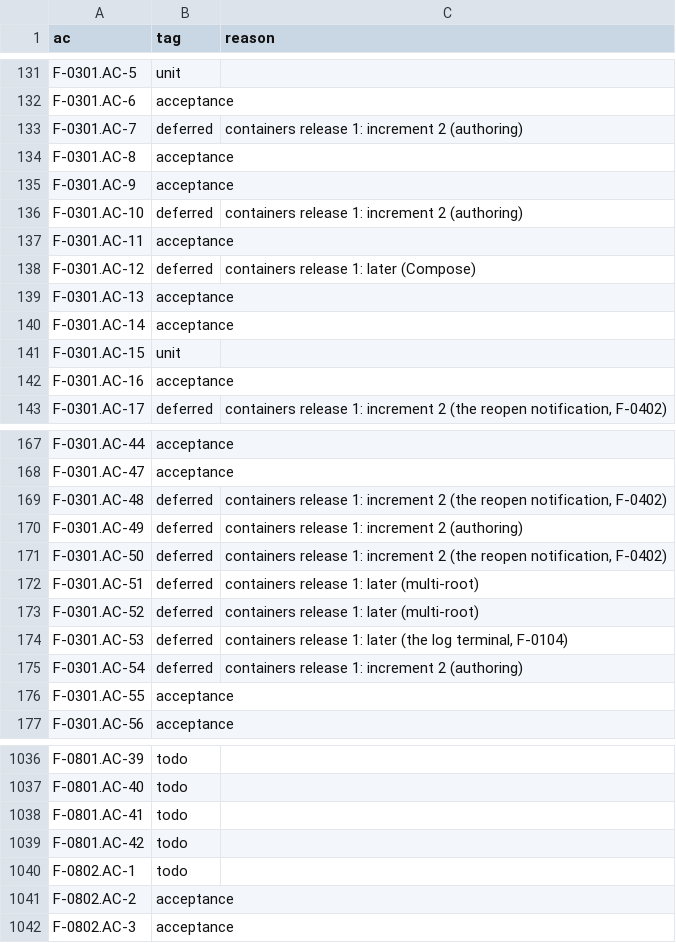
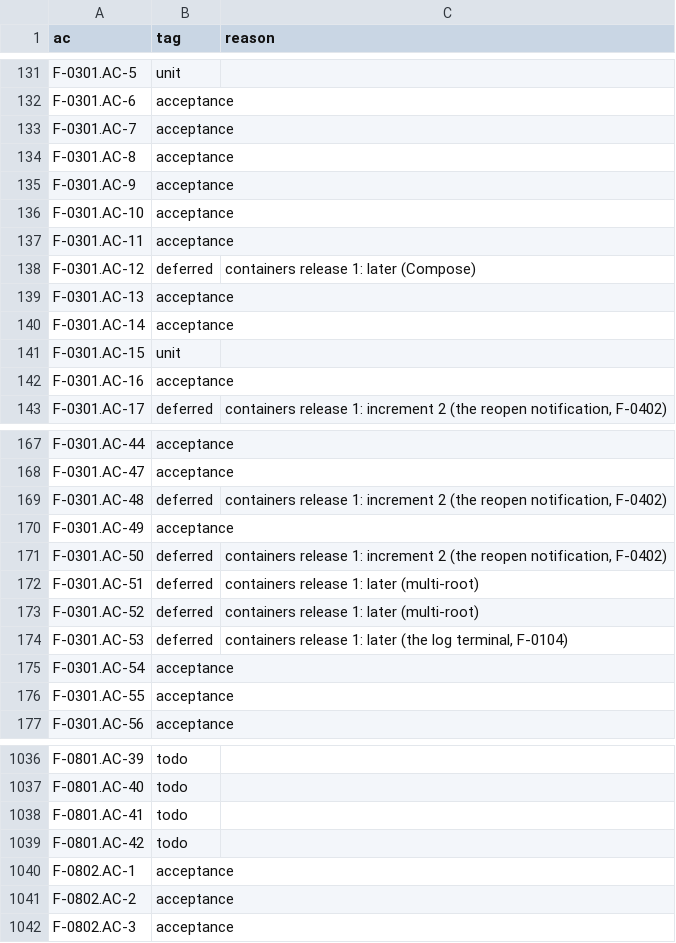
Before and after one commit to remote-oss/remote, a TSV file: docs/architecture/catalogue/coverage-containers-r1.tsv, drawn as a sheet; only a part is shown, gaps mark what is left out.

```diff
--- a/docs/architecture/catalogue/coverage-containers-r1.tsv
+++ b/docs/architecture/catalogue/coverage-containers-r1.tsv
@@ -132,6 +132,6 @@ F-0301.AC-5	unit
 F-0301.AC-6	acceptance	
-F-0301.AC-7	deferred	containers release 1: increment 2 (authoring)
+F-0301.AC-7	acceptance	
 F-0301.AC-8	acceptance	
 F-0301.AC-9	acceptance	
-F-0301.AC-10	deferred	containers release 1: increment 2 (authoring)
+F-0301.AC-10	acceptance	
 F-0301.AC-11	acceptance	
@@ -169,3 +169,3 @@ F-0301.AC-47	acceptance
 F-0301.AC-48	deferred	containers release 1: increment 2 (the reopen notification, F-0402)
-F-0301.AC-49	deferred	containers release 1: increment 2 (authoring)
+F-0301.AC-49	acceptance	
 F-0301.AC-50	deferred	containers release 1: increment 2 (the reopen notification, F-0402)
@@ -174,3 +174,3 @@ F-0301.AC-52	deferred	containers release 1: later (multi-root)
 F-0301.AC-53	deferred	containers release 1: later (the log terminal, F-0104)
-F-0301.AC-54	deferred	containers release 1: increment 2 (authoring)
+F-0301.AC-54	acceptance	
 F-0301.AC-55	acceptance	
@@ -1039,3 +1039,3 @@ F-0801.AC-41	todo
 F-0801.AC-42	todo	
-F-0802.AC-1	todo	
+F-0802.AC-1	acceptance	
 F-0802.AC-2	acceptance	
```
Also changed, not shown: 2 other files.
